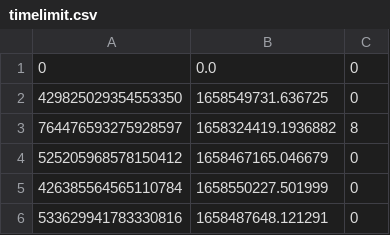
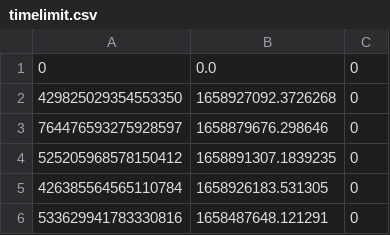
Before and after one commit to KomarouTheWolf/KomarouBot, a CSV file: csvfile/timelimit.csv, drawn as a sheet.

```diff
--- a/csvfile/timelimit.csv
+++ b/csvfile/timelimit.csv
@@ -1,6 +1,6 @@
 0,0.0,0
-429825029354553350,1658549731.636725,0
-764476593275928597,1658324419.1936882,8
-525205968578150412,1658467165.046679,0
-426385564565110784,1658550227.501999,0
+429825029354553350,1658927092.3726268,0
+764476593275928597,1658879676.298646,0
+525205968578150412,1658891307.1839235,0
+426385564565110784,1658926183.531305,0
 533629941783330816,1658487648.121291,0
```
Also changed, not shown: 16 other files.
